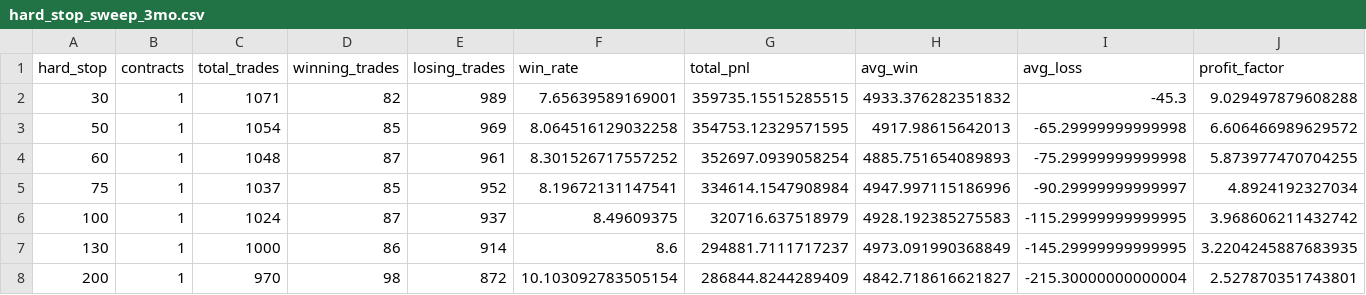
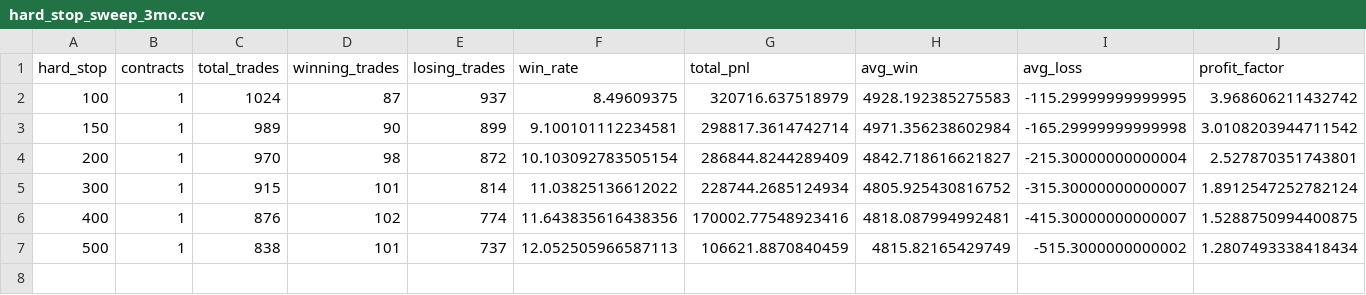
Before and after one commit to investmentbico/futurestradingstrategies, a CSV file: results/hard_stop_sweep_3mo.csv, drawn as a sheet; only a part is shown; removed rows and columns are numbered as before the commit, all else as after; rows hold the shown columns only; the diff names each change by its address in the sheet, - before the commit and + after, or states it on an @@ line.

```diff
--- a/results/hard_stop_sweep_3mo.csv
+++ b/results/hard_stop_sweep_3mo.csv
-row 2: 30 | 1 | 1071 | 82 | 989 | 7.65639589169001 | 359735.15515285515 | 4933.376282351832 | -45.3 | 9.029497879608288
-row 3: 50 | 1 | 1054 | 85 | 969 | 8.064516129032258 | 354753.12329571595 | 4917.98615642013 | -65.29999999999998 | 6.606466989629572
-row 4: 60 | 1 | 1048 | 87 | 961 | 8.301526717557252 | 352697.0939058254 | 4885.751654089893 | -75.29999999999998 | 5.873977470704255
-row 5: 75 | 1 | 1037 | 85 | 952 | 8.19672131147541 | 334614.1547908984 | 4947.997115186996 | -90.29999999999997 | 4.8924192327034
-row 7: 130 | 1 | 1000 | 86 | 914 | 8.6 | 294881.7111717237 | 4973.091990368849 | -145.29999999999995 | 3.2204245887683935
+row 3: 150 | 1 | 989 | 90 | 899 | 9.100101112234581 | 298817.3614742714 | 4971.356238602984 | -165.29999999999998 | 3.0108203944711542
+row 5: 300 | 1 | 915 | 101 | 814 | 11.03825136612022 | 228744.2685124934 | 4805.925430816752 | -315.30000000000007 | 1.8912547252782124
+row 6: 400 | 1 | 876 | 102 | 774 | 11.643835616438356 | 170002.77548923416 | 4818.087994992481 | -415.30000000000007 | 1.5288750994400875
+row 7: 500 | 1 | 838 | 101 | 737 | 12.052505966587113 | 106621.8870840459 | 4815.82165429749 | -515.3000000000002 | 1.2807493338418434
```
Also changed, not shown: 1 other file.
